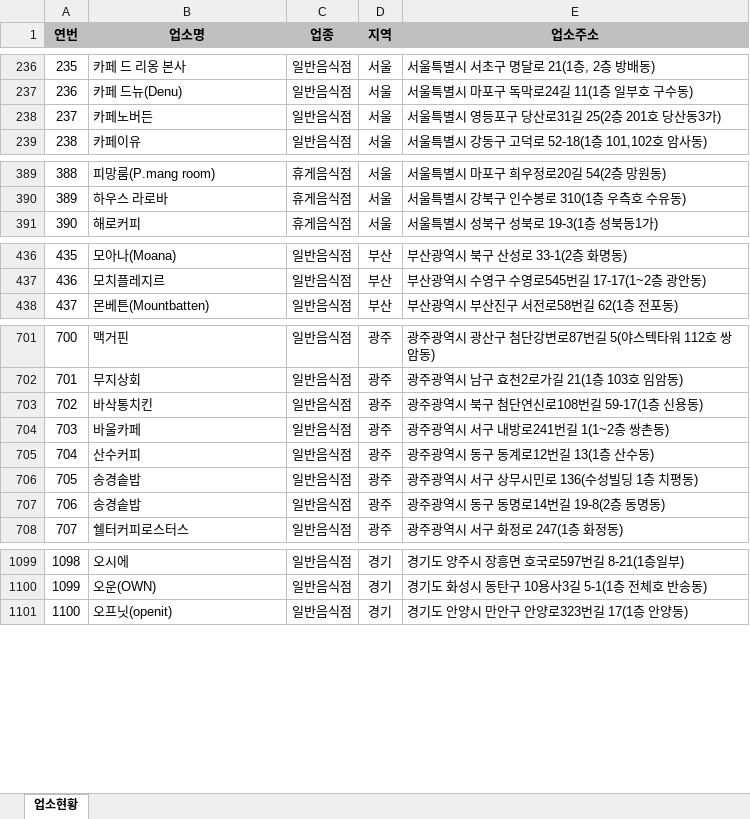
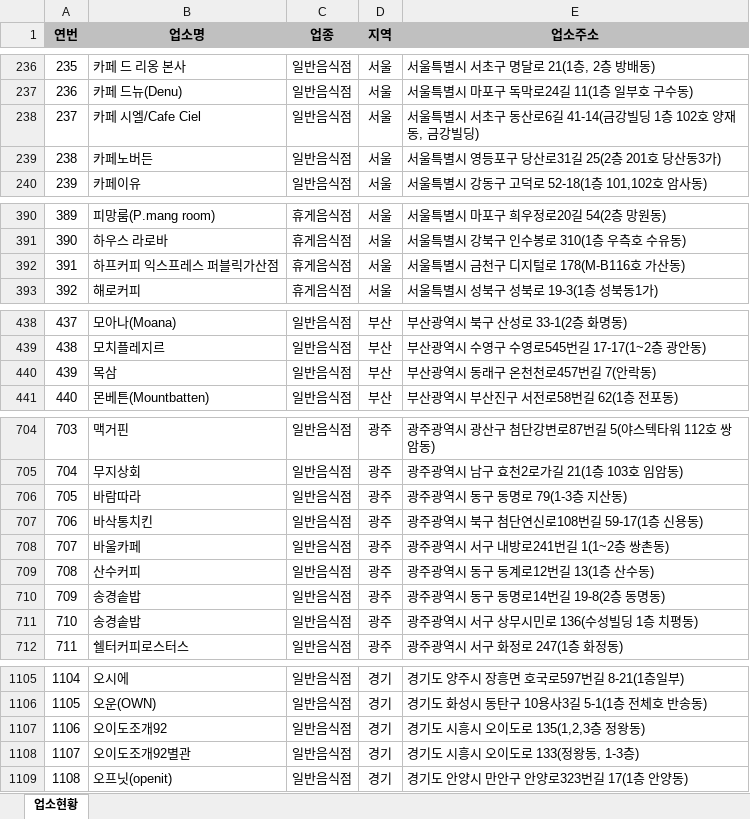
Before and after one commit to mumuabba/mumu_search, an Excel workbook: data.xlsx, sheet 업소현황, drawn as a sheet; only a part is shown, gaps mark what is left out; values as stored, in another font and other column widths than the file's, no borders; addresses are those after the commit; the diff covers the shown part only; the diff names each change by its address in the sheet, - before the commit and + after, or states it on an @@ line.

```diff
--- a/data.xlsx (sheet 업소현황)
+++ b/data.xlsx (sheet 업소현황)
+row 238: 237 | 카페 시엘/Cafe Ciel | 일반음식점 | 서울 | 서울특별시 서초구 동산로6길 41-14(금강빌딩 1층 102호 양재동, 금강빌딩)
@@ column A (연번) renumbered between rows 239 and 2144 @@
+row 392: 391 | 하프커피 익스프레스 퍼블릭가산점 | 휴게음식점 | 서울 | 서울특별시 금천구 디지털로 178(M-B116호 가산동)
+row 440: 439 | 목삼 | 일반음식점 | 부산 | 부산광역시 동래구 온천천로457번길 7(안락동)
+row 706: 705 | 바람따라 | 일반음식점 | 광주 | 광주광역시 동구 동명로 79(1-3층 지산동)
@@ row 706 moved to row 711: 710 @@
+row 1107: 1106 | 오이도조개92 | 일반음식점 | 경기 | 경기도 시흥시 오이도로 135(1,2,3층 정왕동)
+row 1108: 1107 | 오이도조개92별관 | 일반음식점 | 경기 | 경기도 시흥시 오이도로 133(정왕동, 1-3층)
```
Also changed, not shown: 9 added rows, 1 removed row and 1 moved row elsewhere in this sheet, 2 other files.
